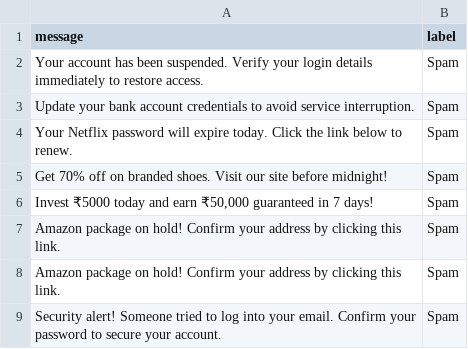
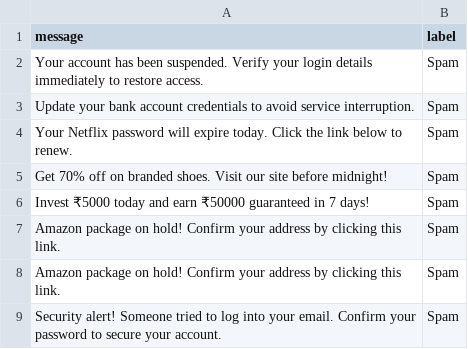
Before and after one commit to rikhil916/Short-Text-Classification-using-BiLSTM, a CSV file: backend/feedback.csv, drawn as a sheet; only a part is shown; the diff covers the shown part only.

```diff
--- a/backend/feedback.csv
+++ b/backend/feedback.csv
@@ -5,3 +5,3 @@ Your Netflix password will expire today. Click the link below to renew.,Spam
 Get 70% off on branded shoes. Visit our site before midnight!,Spam
-"Invest ₹5000 today and earn ₹50,000 guaranteed in 7 days!",Spam
+Invest ₹5000 today and earn ₹50000 guaranteed in 7 days!,Spam
 Amazon package on hold! Confirm your address by clicking this link.,Spam
```
Also changed, not shown: 17 added rows and 4 edited cells elsewhere in this file, 7 other files.
